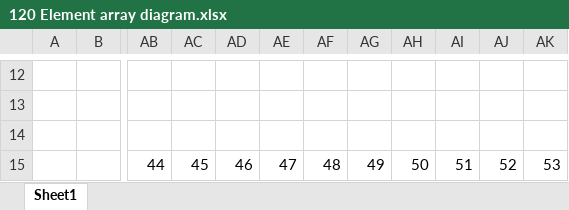
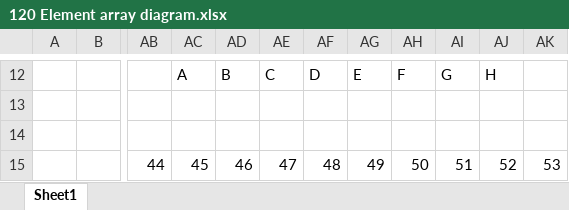
Before and after one commit to bnjmn-lrsn/Java-Chess-Engine, an Excel workbook: 120 Element array diagram.xlsx, sheet Sheet1, drawn as a sheet; only a part is shown, gaps mark what is left out; values as stored, in another font and other column widths than the file's, no cell formats; the diff covers the shown part only; the diff names each change by its address in the sheet, - before the commit and + after, or states it on an @@ line.

```diff
--- a/120 Element array diagram.xlsx (sheet Sheet1)
+++ b/120 Element array diagram.xlsx (sheet Sheet1)
-AC12: (empty)
+AC12: A
-AD12: (empty)
+AD12: B
-AE12: (empty)
+AE12: C
-AF12: (empty)
+AF12: D
-AG12: (empty)
+AG12: E
-AH12: (empty)
+AH12: F
-AI12: (empty)
+AI12: G
-AJ12: (empty)
+AJ12: H
```
Also changed, not shown: 89 edited cells elsewhere in this sheet, cell formats, 6 other files.
